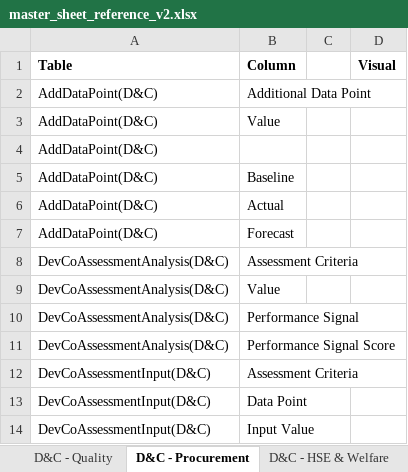
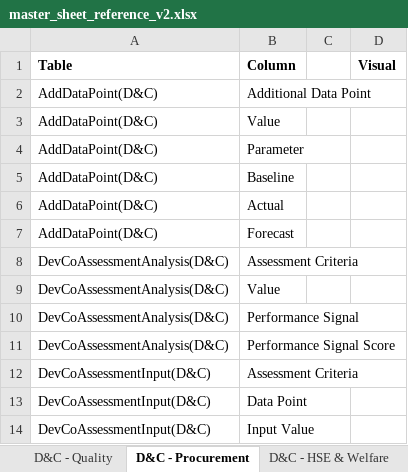
Before and after one commit to jemyap91/lighthouse_dash, an Excel workbook: master_sheet_reference_v2.xlsx, sheet D&C - Procurement, drawn as a sheet; values as stored, in another font and other column widths than the file's, no borders; the diff names each change by its address in the sheet, - before the commit and + after, or states it on an @@ line.

```diff
--- a/master_sheet_reference_v2.xlsx (sheet D&C - Procurement)
+++ b/master_sheet_reference_v2.xlsx (sheet D&C - Procurement)
-B4 (Column): (empty)
+B4 (Column): Parameter
```
Also changed, not shown: sheet Glossary, other sheet tabs.
